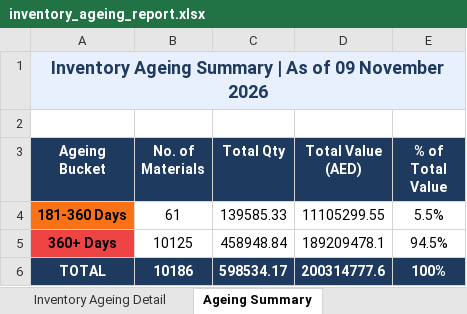
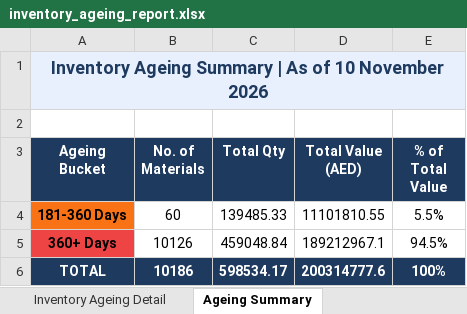
Before and after one commit to uplabdh13-lgtm/sap-dashboards, an Excel workbook: inventory_ageing_report.xlsx, sheet Ageing Summary, drawn as a sheet; values as stored, in another font and other column widths than the file's, no borders; charts and pictures not drawn; the diff names each change by its address in the sheet, - before the commit and + after, or states it on an @@ line.

```diff
--- a/inventory_ageing_report.xlsx (sheet Ageing Summary)
+++ b/inventory_ageing_report.xlsx (sheet Ageing Summary)
-A1 (Ageing Bucket): …As of 09 November 2026
+A1 (Ageing Bucket): …As of 10 November 2026
-B4 (No. of Materials): 61
+B4 (No. of Materials): 60
-C4 (Total Qty): 139585.33
+C4 (Total Qty): 139485.33
-D4 (Total Value (AED)): 11105299.55
+D4 (Total Value (AED)): 11101810.55
-B5 (No. of Materials): 10125
+B5 (No. of Materials): 10126
-C5 (Total Qty): 458948.84
+C5 (Total Qty): 459048.84
-D5 (Total Value (AED)): 189209478.1
+D5 (Total Value (AED)): 189212967.1
```
Also changed, not shown: sheet Inventory Ageing Detail, 1 other file.
